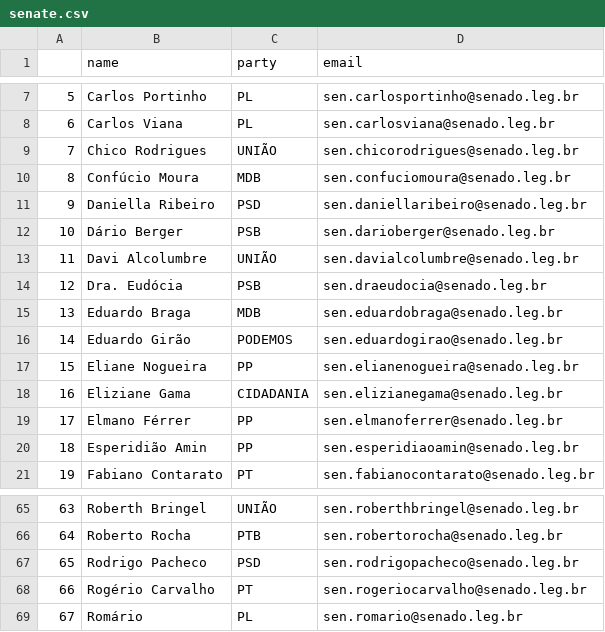
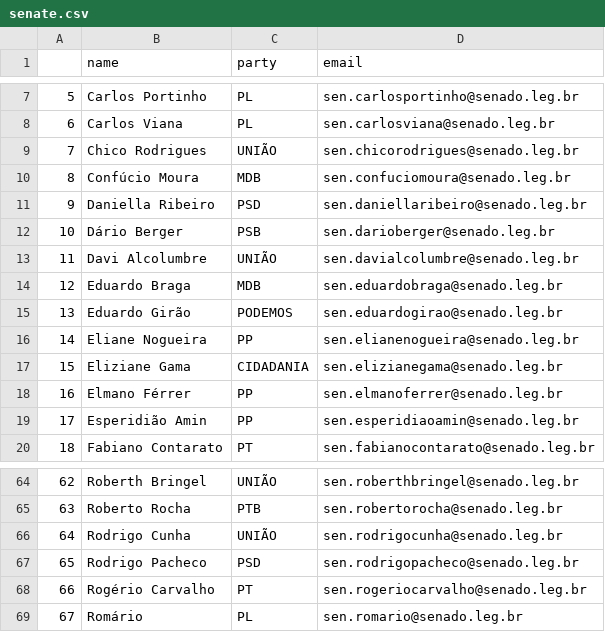
Before and after one commit to 7onn/politicians-contacts, a CSV file: senate.csv, drawn as a sheet; only a part is shown, gaps mark what is left out; removed rows and columns are numbered as before the commit, all else as after; the diff names each change by its address in the sheet, - before the commit and + after, or states it on an @@ line.

Commit message:
Update politicians contact list

```diff
--- a/senate.csv
+++ b/senate.csv
-row 14: 12 | Dra. Eudócia | PSB | sen.draeudocia@senado.leg.br
@@ column A renumbered between rows 14 and 65 @@
+row 66: 64 | Rodrigo Cunha | UNIÃO | sen.rodrigocunha@senado.leg.br
```
Also changed, not shown: congress.csv.
